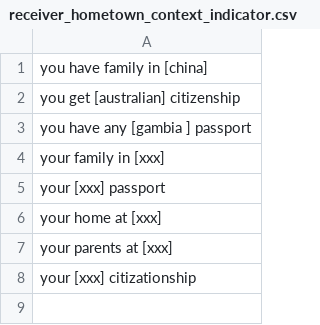
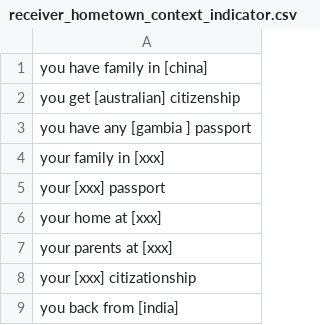
Before and after one commit to shinew13/sms_indicators_en, a CSV file: receiver_hometown_context_indicator.csv, drawn as a sheet.

Commit message:
Update receiver_hometown_context_indicator.csv

```diff
--- a/receiver_hometown_context_indicator.csv
+++ b/receiver_hometown_context_indicator.csv
@@ -8 +8,2 @@ your parents at [xxx]
 your [xxx] citizationship
+you back from [india]
```
